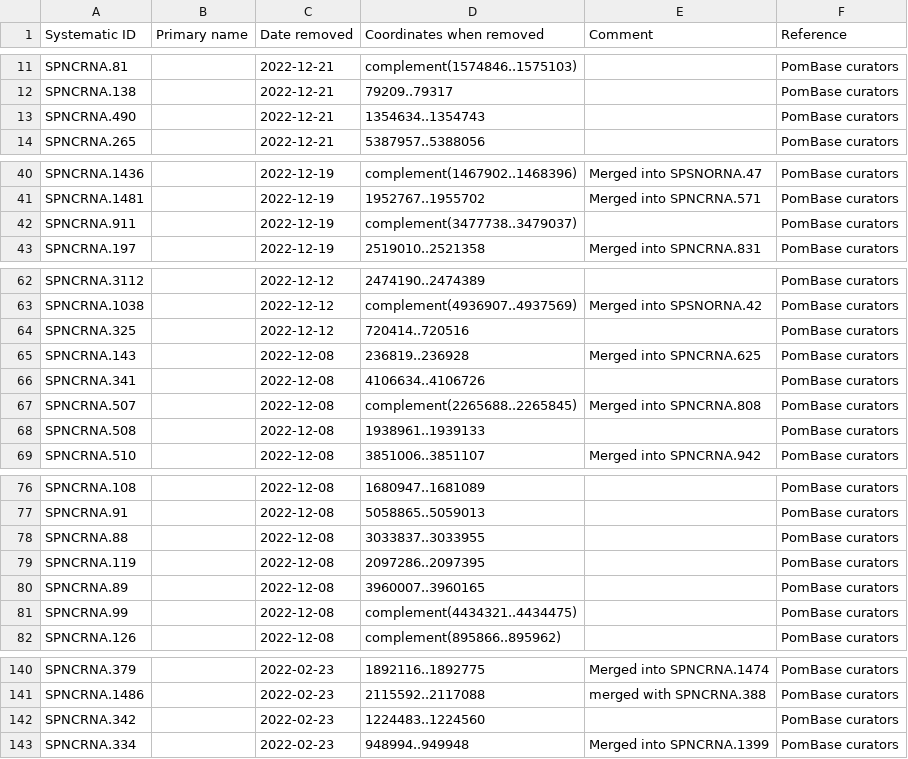
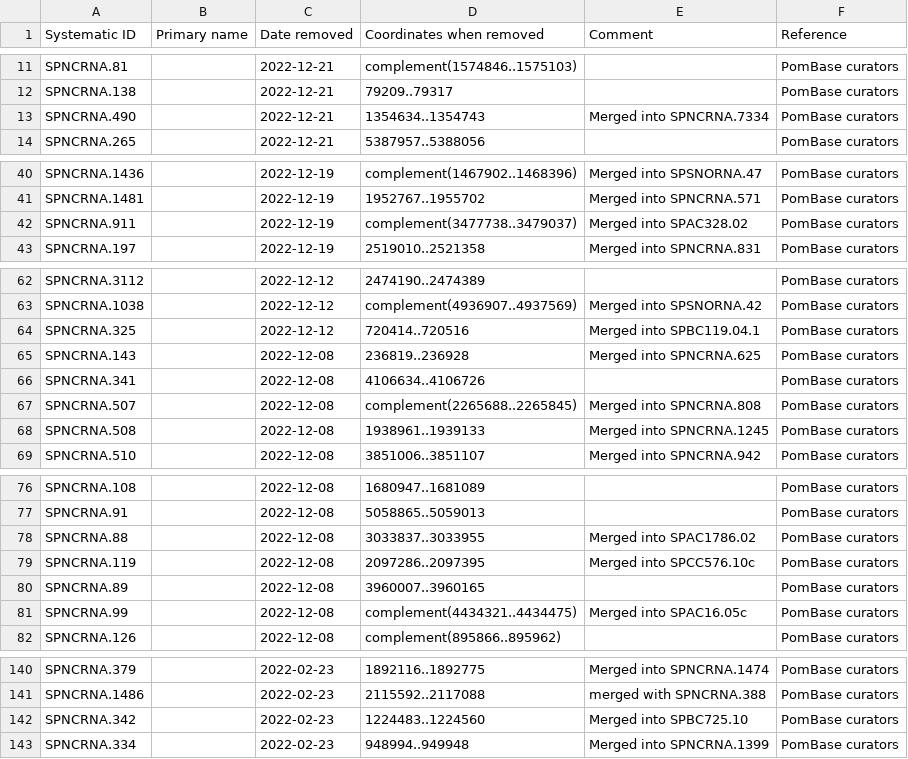
Before and after one commit to pombase/genome_changelog, a TSV file: results/pombase_tables/removed-gene-data-RNA.tsv, drawn as a sheet; only a part is shown, gaps mark what is left out.

```diff
--- a/results/pombase_tables/removed-gene-data-RNA.tsv
+++ b/results/pombase_tables/removed-gene-data-RNA.tsv
@@ -12,3 +12,3 @@ SPNCRNA.81		2022-12-21	complement(1574846..1575103)		PomBase curators
 SPNCRNA.138		2022-12-21	79209..79317		PomBase curators
-SPNCRNA.490		2022-12-21	1354634..1354743		PomBase curators
+SPNCRNA.490		2022-12-21	1354634..1354743	Merged into SPNCRNA.7334	PomBase curators
 SPNCRNA.265		2022-12-21	5387957..5388056		PomBase curators
@@ -41,3 +41,3 @@ SPNCRNA.1436		2022-12-19	complement(1467902..1468396)	Merged into SPSNORNA.47	Po
 SPNCRNA.1481		2022-12-19	1952767..1955702	Merged into SPNCRNA.571	PomBase curators
-SPNCRNA.911		2022-12-19	complement(3477738..3479037)		PomBase curators
+SPNCRNA.911		2022-12-19	complement(3477738..3479037)	Merged into SPAC328.02	PomBase curators
 SPNCRNA.197		2022-12-19	2519010..2521358	Merged into SPNCRNA.831	PomBase curators
@@ -63,3 +63,3 @@ SPNCRNA.3112		2022-12-12	2474190..2474389		PomBase curators
 SPNCRNA.1038		2022-12-12	complement(4936907..4937569)	Merged into SPSNORNA.42	PomBase curators
-SPNCRNA.325		2022-12-12	720414..720516		PomBase curators
+SPNCRNA.325		2022-12-12	720414..720516	Merged into SPBC119.04.1	PomBase curators
 SPNCRNA.143		2022-12-08	236819..236928	Merged into SPNCRNA.625	PomBase curators
@@ -67,3 +67,3 @@ SPNCRNA.341		2022-12-08	4106634..4106726		PomBase curators
 SPNCRNA.507		2022-12-08	complement(2265688..2265845)	Merged into SPNCRNA.808	PomBase curators
-SPNCRNA.508		2022-12-08	1938961..1939133		PomBase curators
+SPNCRNA.508		2022-12-08	1938961..1939133	Merged into SPNCRNA.1245	PomBase curators
 SPNCRNA.510		2022-12-08	3851006..3851107	Merged into SPNCRNA.942	PomBase curators
@@ -77,6 +77,6 @@ SPNCRNA.108		2022-12-08	1680947..1681089		PomBase curators
 SPNCRNA.91		2022-12-08	5058865..5059013		PomBase curators
-SPNCRNA.88		2022-12-08	3033837..3033955		PomBase curators
-SPNCRNA.119		2022-12-08	2097286..2097395		PomBase curators
+SPNCRNA.88		2022-12-08	3033837..3033955	Merged into SPAC1786.02	PomBase curators
+SPNCRNA.119		2022-12-08	2097286..2097395	Merged into SPCC576.10c	PomBase curators
 SPNCRNA.89		2022-12-08	3960007..3960165		PomBase curators
-SPNCRNA.99		2022-12-08	complement(4434321..4434475)		PomBase curators
+SPNCRNA.99		2022-12-08	complement(4434321..4434475)	Merged into SPAC16.05c	PomBase curators
 SPNCRNA.126		2022-12-08	complement(895866..895962)		PomBase curators
@@ -141,3 +141,3 @@ SPNCRNA.379		2022-02-23	1892116..1892775	Merged into SPNCRNA.1474	PomBase curato
 SPNCRNA.1486		2022-02-23	2115592..2117088	merged with SPNCRNA.388	PomBase curators
-SPNCRNA.342		2022-02-23	1224483..1224560		PomBase curators
+SPNCRNA.342		2022-02-23	1224483..1224560	Merged into SPBC725.10	PomBase curators
 SPNCRNA.334		2022-02-23	948994..949948	Merged into SPNCRNA.1399	PomBase curators
```
Also changed, not shown: results/genome_changes_summary.tsv, results/genome_changes_summary_comments.tsv, 1 other file.
